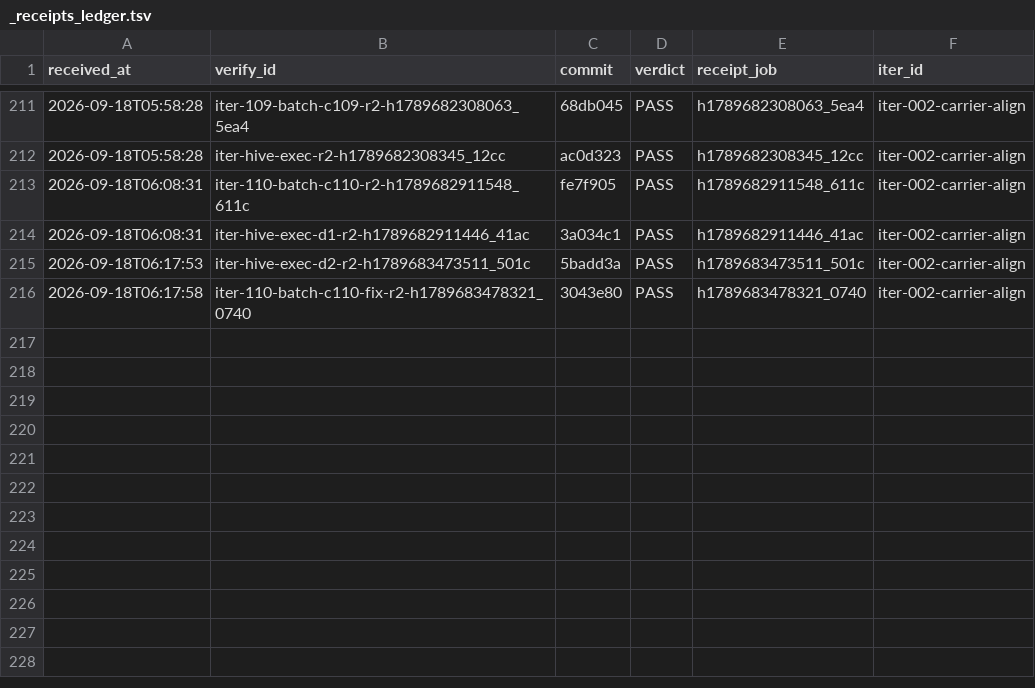
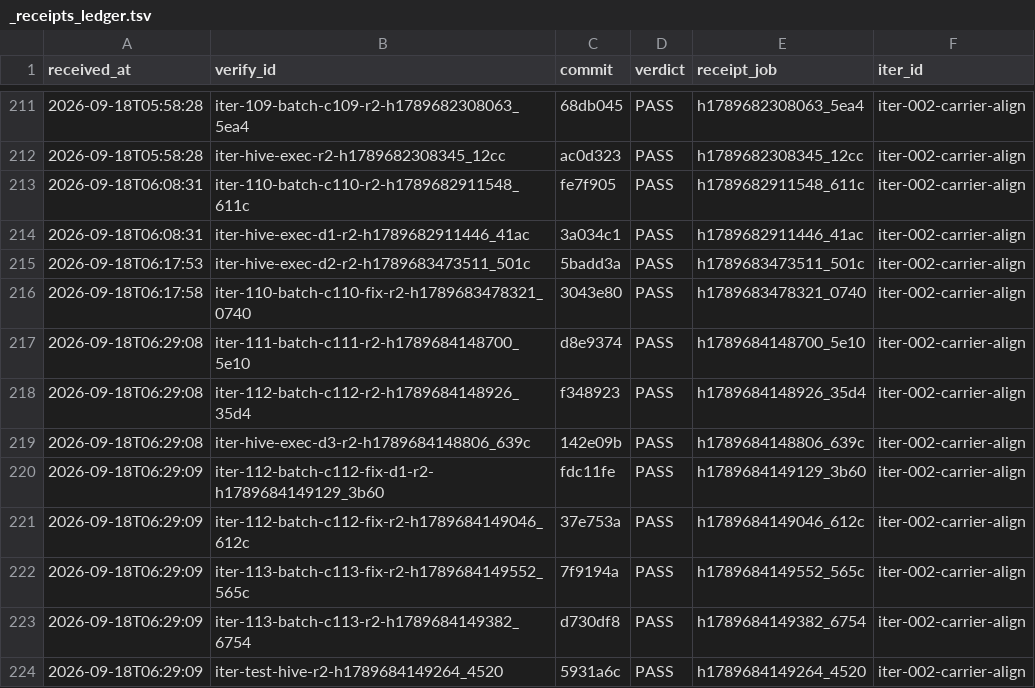
Before and after one commit to FuRongJun-1999/dsh-memory, a TSV file: hive/interop/_receipts_ledger.tsv, drawn as a sheet; only a part is shown, gaps mark what is left out.

Commit message:
interop: 收口 iter-112-batch-c112-fix-d1（merge c0e66dc，编外 PASS）

```diff
--- a/hive/interop/_receipts_ledger.tsv
+++ b/hive/interop/_receipts_ledger.tsv
@@ -216 +216,9 @@ received_at	verify_id	commit	verdict	receipt_job	iter_id
 2026-09-18T06:17:58	iter-110-batch-c110-fix-r2-h1789683478321_0740	3043e80	PASS	h1789683478321_0740	iter-002-carrier-align
+2026-09-18T06:29:08	iter-111-batch-c111-r2-h1789684148700_5e10	d8e9374	PASS	h1789684148700_5e10	iter-002-carrier-align
+2026-09-18T06:29:08	iter-112-batch-c112-r2-h1789684148926_35d4	f348923	PASS	h1789684148926_35d4	iter-002-carrier-align
+2026-09-18T06:29:08	iter-hive-exec-d3-r2-h1789684148806_639c	142e09b	PASS	h1789684148806_639c	iter-002-carrier-align
+2026-09-18T06:29:09	iter-112-batch-c112-fix-d1-r2-h1789684149129_3b60	fdc11fe	PASS	h1789684149129_3b60	iter-002-carrier-align
+2026-09-18T06:29:09	iter-112-batch-c112-fix-r2-h1789684149046_612c	37e753a	PASS	h1789684149046_612c	iter-002-carrier-align
+2026-09-18T06:29:09	iter-113-batch-c113-fix-r2-h1789684149552_565c	7f9194a	PASS	h1789684149552_565c	iter-002-carrier-align
+2026-09-18T06:29:09	iter-113-batch-c113-r2-h1789684149382_6754	d730df8	PASS	h1789684149382_6754	iter-002-carrier-align
+2026-09-18T06:29:09	iter-test-hive-r2-h1789684149264_4520	5931a6c	PASS	h1789684149264_4520	iter-002-carrier-align
```
Also changed, not shown: 9 other files.
